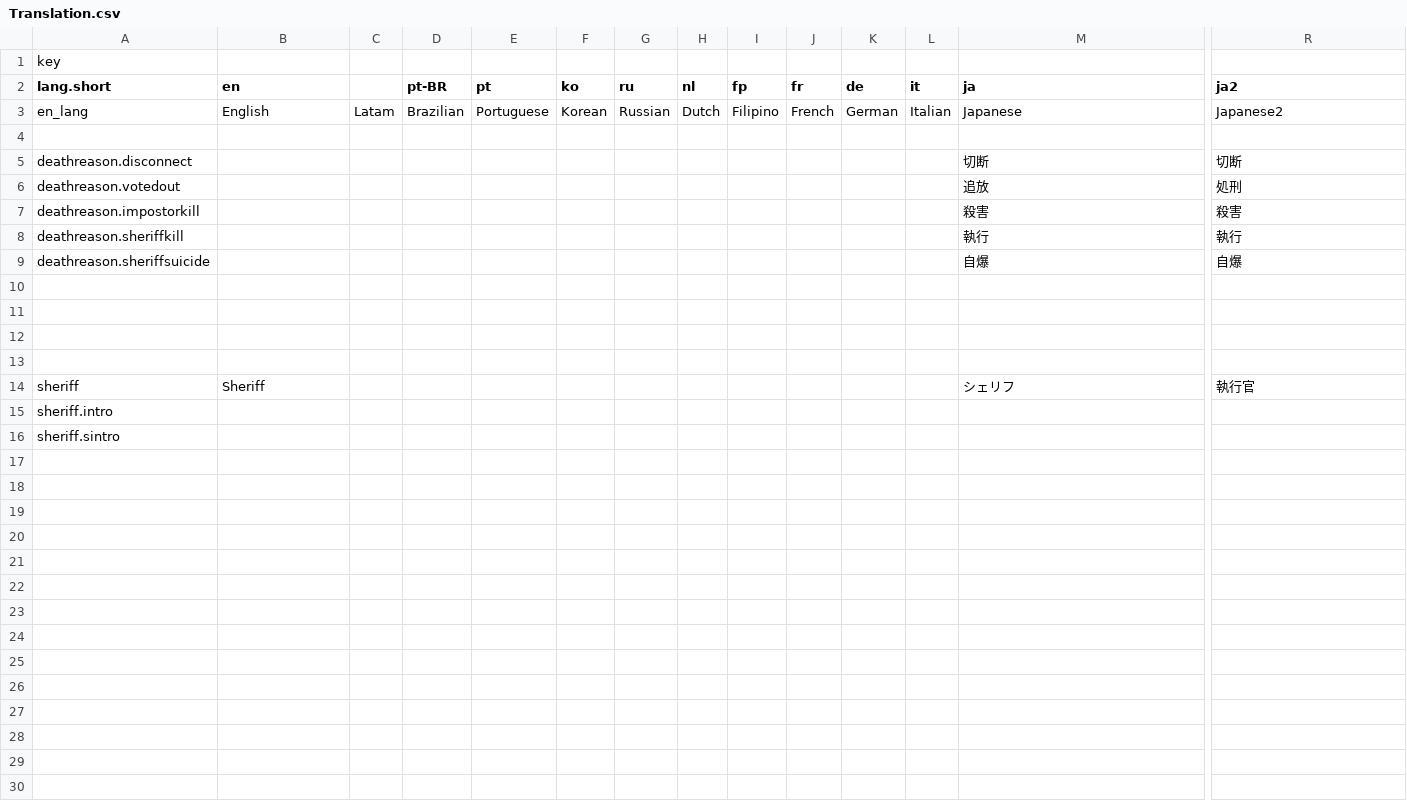
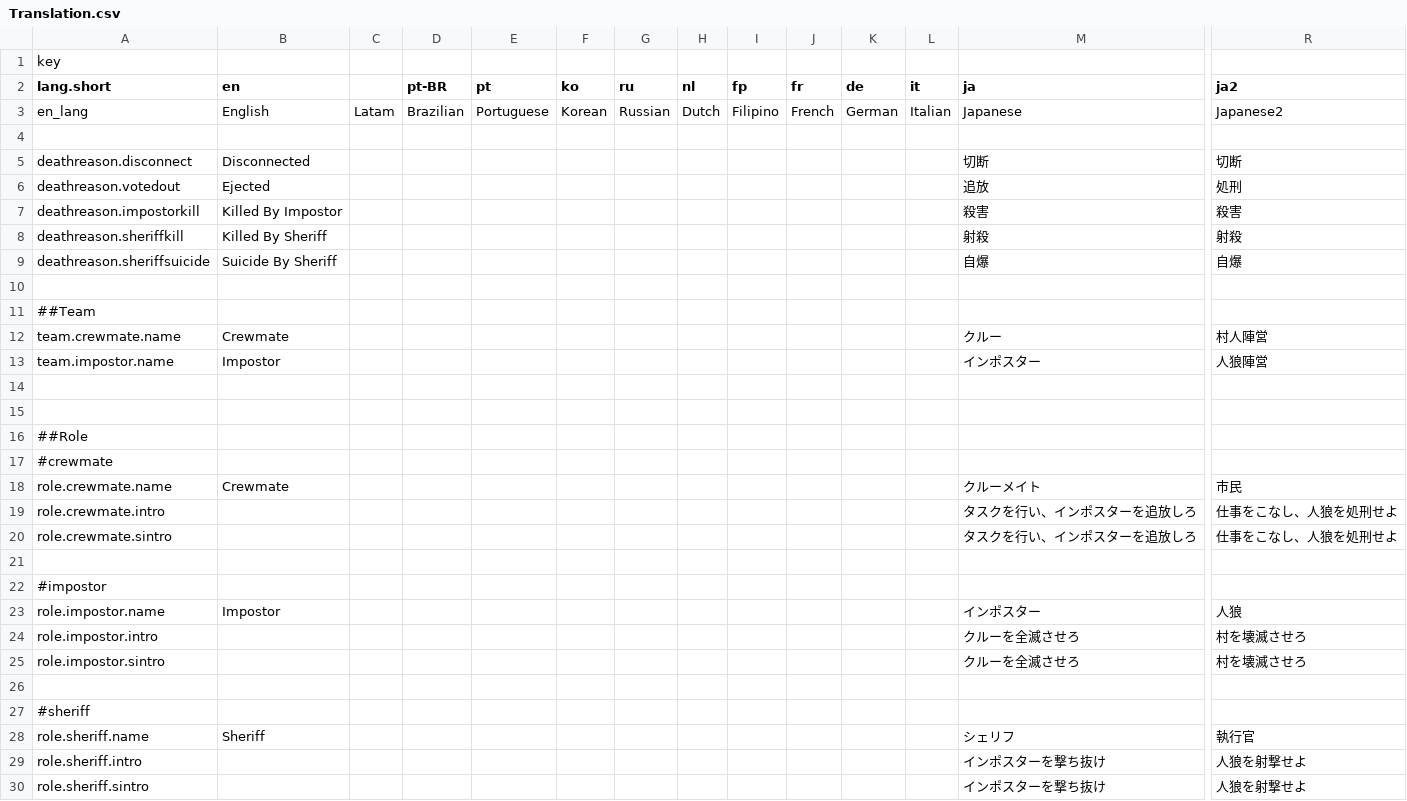
Before and after one commit to Shanpan2/The-Space-Roles, a CSV file: Resources/Translation.csv, drawn as a sheet; only a part is shown, gaps mark what is left out; removed rows and columns are numbered as before the commit, all else as after; rows hold the shown columns only; the diff names each change by its address in the sheet, - before the commit and + after, or states it on an @@ line.

Commit message:
0.1.2 Update  Add Intro and Role give the players who have no roles
0.1.2 Update!
イントロ追加、役職を持っていないプレイヤーにCrewmate,Impostorなどの役職をあてはめるように修正
また、名前の下に役職が出る機能を追加

```diff
--- a/Resources/Translation.csv
+++ b/Resources/Translation.csv
-B5 (en): (empty)
+B5 (en): Disconnected
-B6 (en): (empty)
+B6 (en): Ejected
-B7 (en): (empty)
+B7 (en): Killed By Impostor
-row 8: deathreason.sheriffkill |  |  |  |  |  |  |  |  |  |  |  | 執行 | 執行
+row 8: deathreason.sheriffkill | Killed By Sheriff |  |  |  |  |  |  |  |  |  |  | 射殺 | 射殺
-B9 (en): (empty)
+B9 (en): Suicide By Sheriff
+row 10: (empty)
+row 11: ##Team
+row 12: team.crewmate.name | Crewmate |  |  |  |  |  |  |  |  |  |  | クルー | 村人陣営
+row 13: team.impostor.name | Impostor |  |  |  |  |  |  |  |  |  |  | インポスター | 人狼陣営
+row 16: ##Role
+row 17: #crewmate
+row 18: role.crewmate.name | Crewmate |  |  |  |  |  |  |  |  |  |  | クルーメイト | 市民
+row 19: role.crewmate.intro |  |  |  |  |  |  |  |  |  |  |  | タスクを行い、インポスターを追放しろ | 仕事をこなし、人狼を処刑せよ
+row 20: role.crewmate.sintro |  |  |  |  |  |  |  |  |  |  |  | タスクを行い、インポスターを追放しろ | 仕事をこなし、人狼を処刑せよ
+row 22: #impostor
+row 23: role.impostor.name | Impostor |  |  |  |  |  |  |  |  |  |  | インポスター | 人狼
+row 24: role.impostor.intro |  |  |  |  |  |  |  |  |  |  |  | クルーを全滅させろ | 村を壊滅させろ
+row 25: role.impostor.sintro |  |  |  |  |  |  |  |  |  |  |  | クルーを全滅させろ | 村を壊滅させろ
+row 27: #sheriff
-A28 (lang.short): sheriff
+A28 (lang.short): role.sheriff.name
-row 15: sheriff.intro
-row 16: sheriff.sintro
+row 29: role.sheriff.intro |  |  |  |  |  |  |  |  |  |  |  | インポスターを撃ち抜け | 人狼を射撃せよ
+row 30: role.sheriff.sintro |  |  |  |  |  |  |  |  |  |  |  | インポスターを撃ち抜け | 人狼を射撃せよ
```
Also changed, not shown: 9 other files.
